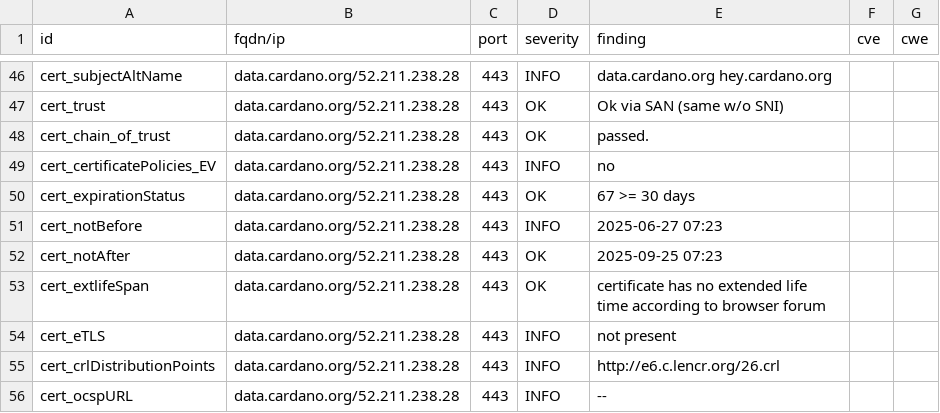
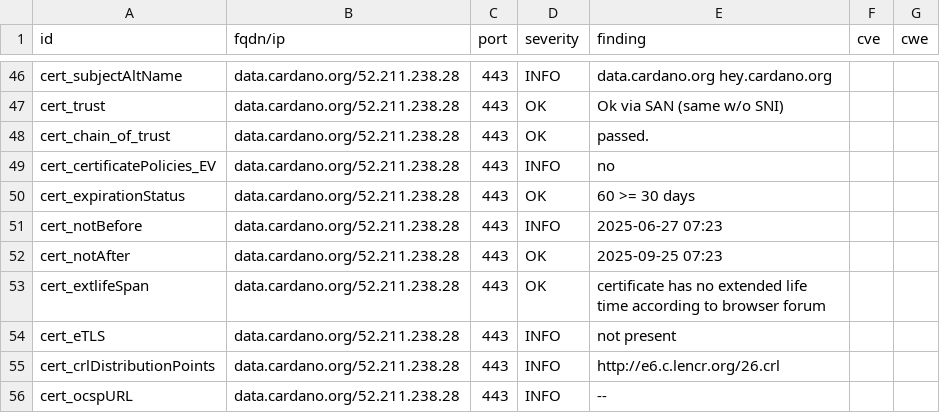
Before and after one commit to gufmar/dashlord, a CSV file: results/aHR0cHM6Ly9kYXRhLmNhcmRhbm8ub3Jn/testssl.csv, drawn as a sheet; only a part is shown, gaps mark what is left out.

```diff
--- a/results/aHR0cHM6Ly9kYXRhLmNhcmRhbm8ub3Jn/testssl.csv
+++ b/results/aHR0cHM6Ly9kYXRhLmNhcmRhbm8ub3Jn/testssl.csv
@@ -49,3 +49,3 @@
 "cert_certificatePolicies_EV","data.cardano.org/52.211.238.28","443","INFO","no","",""
-"cert_expirationStatus","data.cardano.org/52.211.238.28","443","OK","67 >= 30 days","",""
+"cert_expirationStatus","data.cardano.org/52.211.238.28","443","OK","60 >= 30 days","",""
 "cert_notBefore","data.cardano.org/52.211.238.28","443","INFO","2025-06-27 07:23","",""
```
Also changed, not shown: 9 other files.
